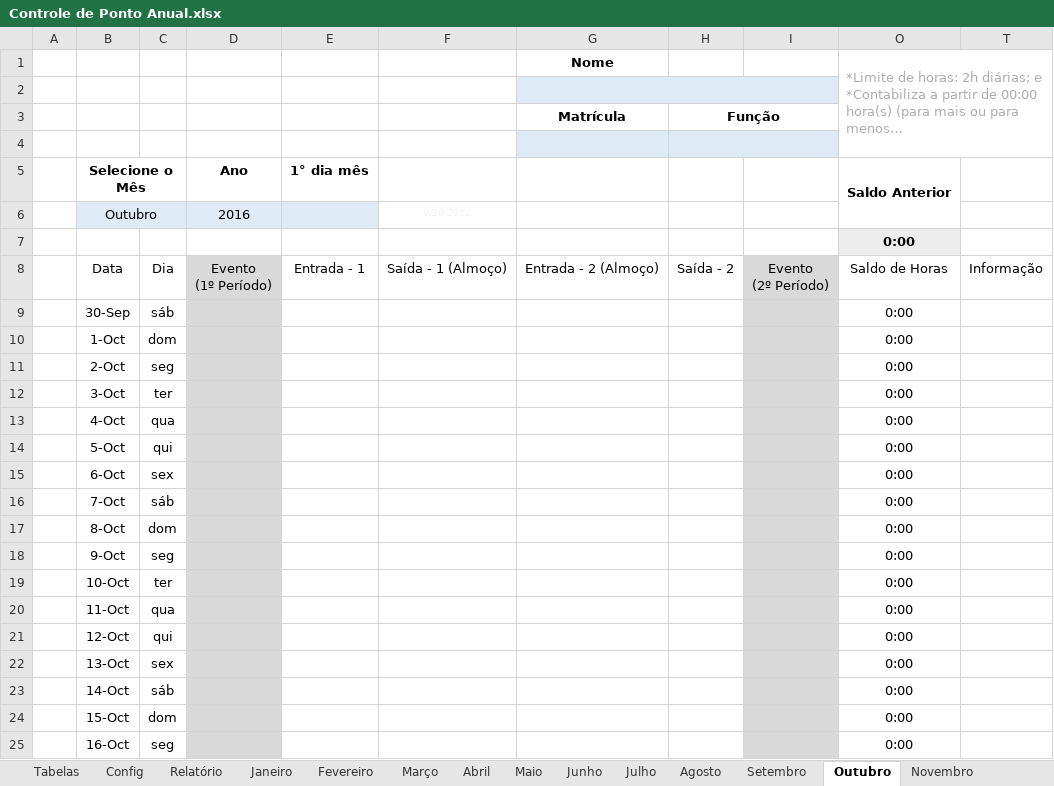
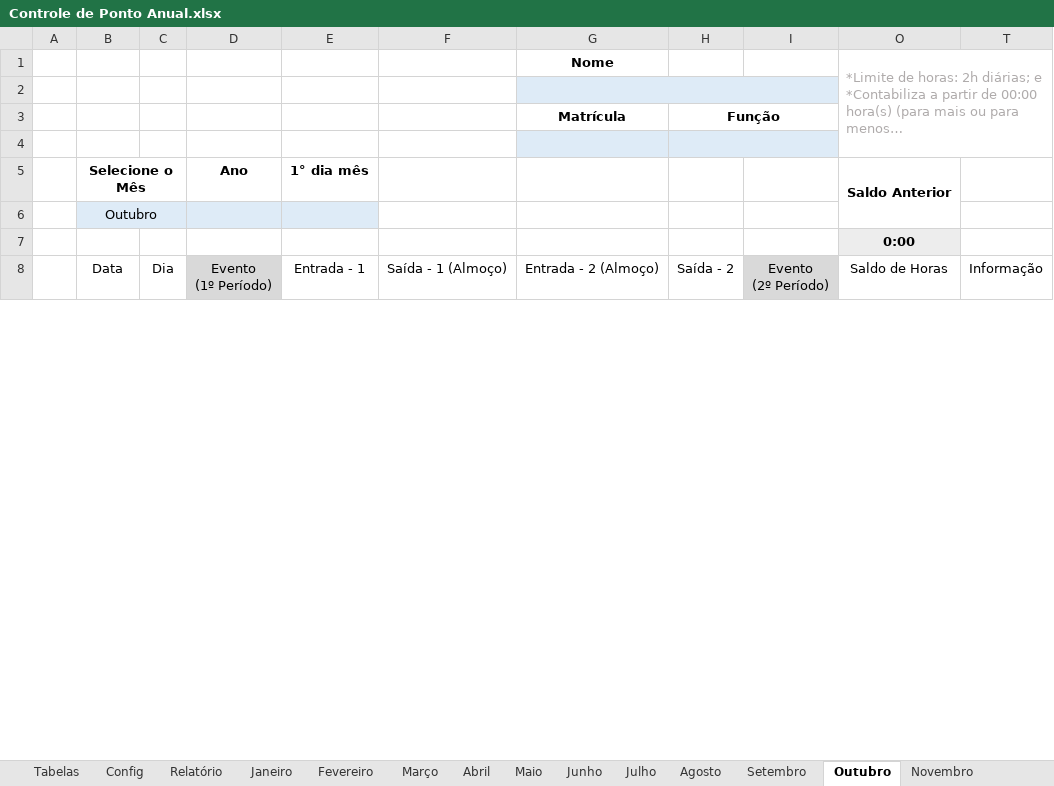
Before and after one commit to excelguru/controle-de-ponto, an Excel workbook: Controle de Ponto Anual.xlsx, sheet Outubro, drawn as a sheet; only a part is shown; long unchanged cells end in …; values as stored, in another font and other column widths than the file's, no borders; conditional formats and table styles not drawn; removed rows and columns are numbered as before the commit, all else as after; the diff covers the shown part only; the diff names each change by its address in the sheet, - before the commit and + after, or states it on an @@ line.

```diff
--- a/Controle de Ponto Anual.xlsx (sheet Outubro)
+++ b/Controle de Ponto Anual.xlsx (sheet Outubro)
-row 6:  | Outubro |  | 2016 |  | 9/30/2012
+row 6:  | Outubro
-row 9:  | 30-Sep | sáb |  |  |  |  |  |  | 0:00
-row 10:  | 1-Oct | dom |  |  |  |  |  |  | 0:00
-row 11:  | 2-Oct | seg |  |  |  |  |  |  | 0:00
-row 12:  | 3-Oct | ter |  |  |  |  |  |  | 0:00
-row 13:  | 4-Oct | qua |  |  |  |  |  |  | 0:00
-row 14:  | 5-Oct | qui |  |  |  |  |  |  | 0:00
-row 15:  | 6-Oct | sex |  |  |  |  |  |  | 0:00
-row 16:  | 7-Oct | sáb |  |  |  |  |  |  | 0:00
-row 17:  | 8-Oct | dom |  |  |  |  |  |  | 0:00
-row 18:  | 9-Oct | seg |  |  |  |  |  |  | 0:00
-row 19:  | 10-Oct | ter |  |  |  |  |  |  | 0:00
-row 20:  | 11-Oct | qua |  |  |  |  |  |  | 0:00
-row 21:  | 12-Oct | qui |  |  |  |  |  |  | 0:00
-row 22:  | 13-Oct | sex |  |  |  |  |  |  | 0:00
-row 23:  | 14-Oct | sáb |  |  |  |  |  |  | 0:00
-row 24:  | 15-Oct | dom |  |  |  |  |  |  | 0:00
-row 25:  | 16-Oct | seg |  |  |  |  |  |  | 0:00
```
Also changed, not shown: 31 added rows and 14 removed rows elsewhere in this sheet, sheet Janeiro, sheet Maio, sheet Julho, sheet Agosto, sheet Dezembro, sheet Junho, 6 more sheets, formulas that keep their value, hidden cells, Controle de Ponto Anual.xlsm, Controle de Ponto.xlsx.
